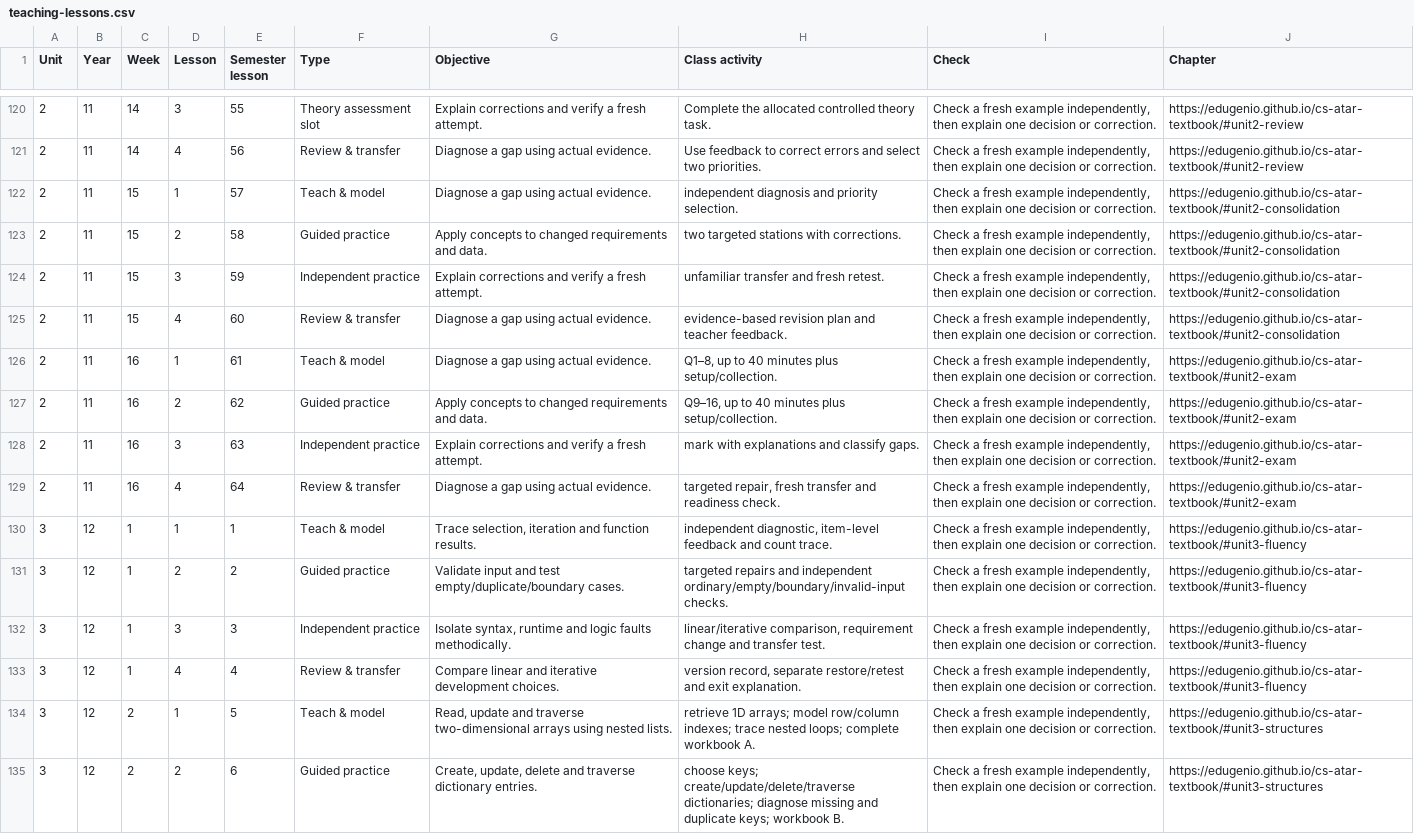
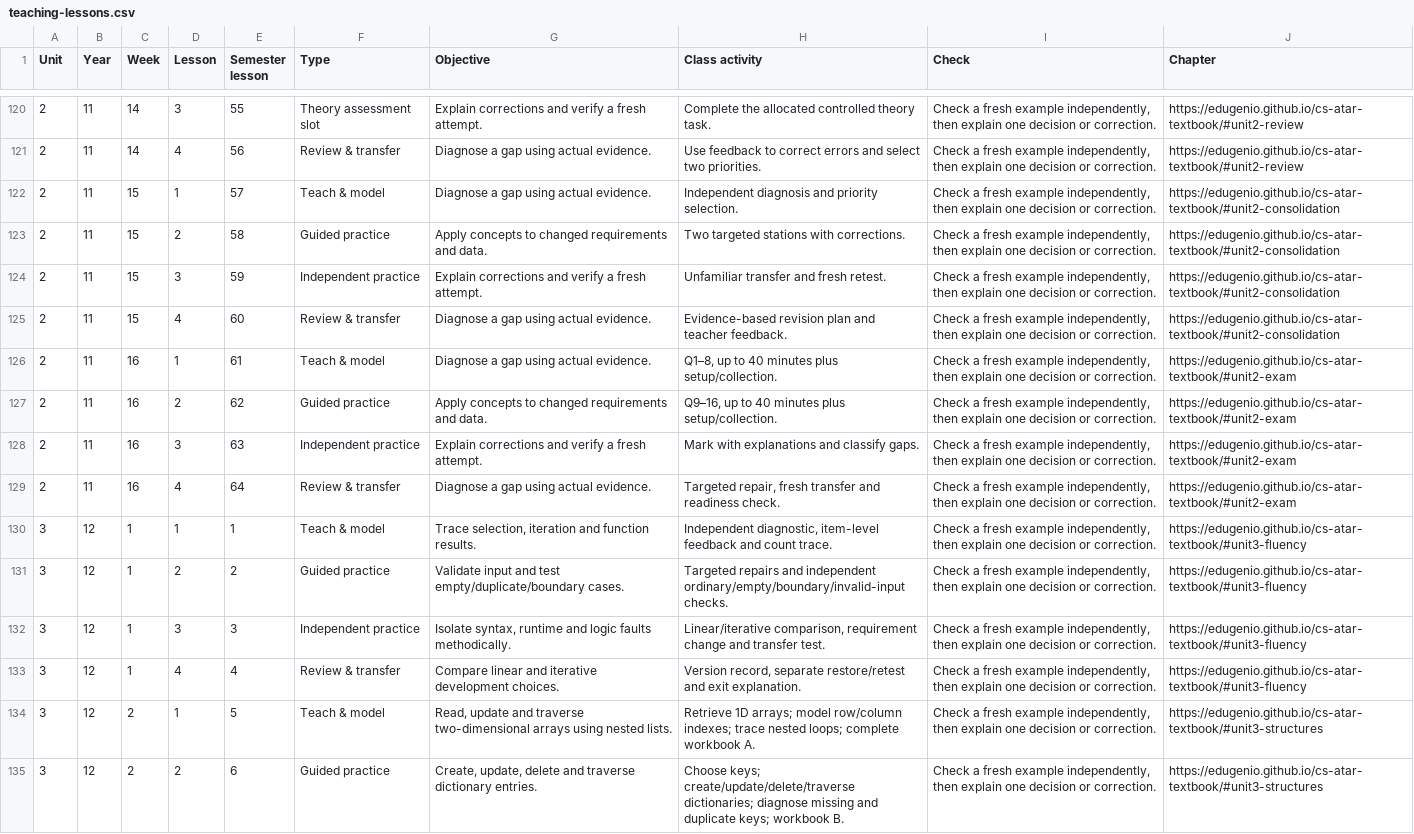
Before and after one commit to EdugenIO/cs-atar-textbook, a CSV file: dist/teaching-lessons.csv, drawn as a sheet; only a part is shown, gaps mark what is left out; the diff covers the shown part only; the diff names each change by its address in the sheet, - before the commit and + after, or states it on an @@ line.

```diff
--- a/dist/teaching-lessons.csv
+++ b/dist/teaching-lessons.csv
-H122 (Class activity): independent diagnosis and priority selection.
+H122 (Class activity): Independent diagnosis and priority selection.
-H123 (Class activity): two targeted stations with corrections.
+H123 (Class activity): Two targeted stations with corrections.
-H124 (Class activity): unfamiliar transfer and fresh retest.
+H124 (Class activity): Unfamiliar transfer and fresh retest.
-H125 (Class activity): evidence-based revision plan…
+H125 (Class activity): Evidence-based revision plan…
-H128 (Class activity): mark with explanations and classify gaps.
+H128 (Class activity): Mark with explanations and classify gaps.
-H129 (Class activity): targeted repair, fresh…
+H129 (Class activity): Targeted repair, fresh…
-H130 (Class activity): independent diagnostic, item-level…
+H130 (Class activity): Independent diagnostic, item-level…
-H131 (Class activity): targeted repairs and…
+H131 (Class activity): Targeted repairs and…
-H132 (Class activity): linear/iterative comparison, requirement…
+H132 (Class activity): Linear/iterative comparison, requirement…
-H133 (Class activity): version record, separate…
+H133 (Class activity): Version record, separate…
-H134 (Class activity): retrieve 1D arrays;…
+H134 (Class activity): Retrieve 1D arrays;…
-H135 (Class activity): choose keys; create/update/delete/traverse…
+H135 (Class activity): Choose keys; create/update/delete/traverse…
```
Also changed, not shown: 146 edited cells elsewhere in this file, 1 other file.
